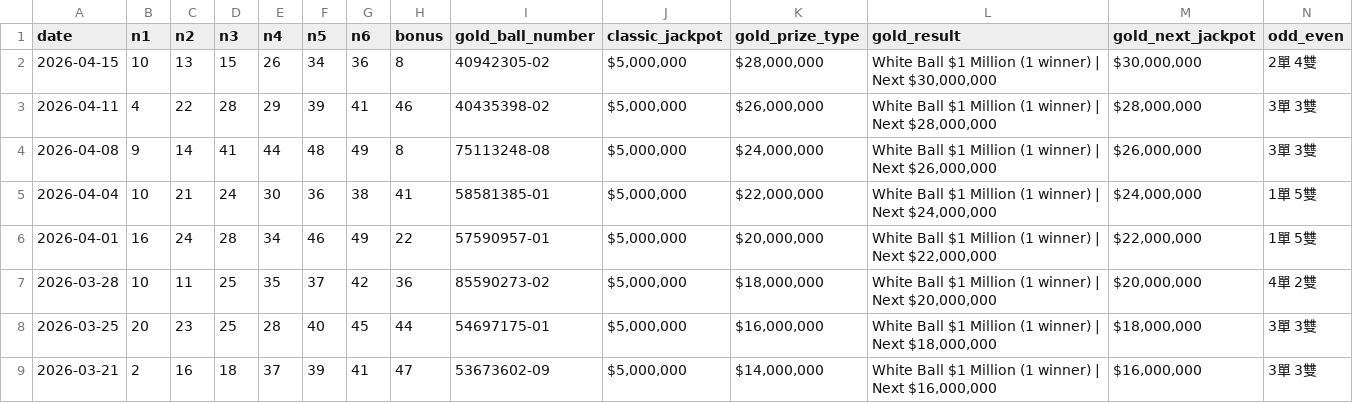
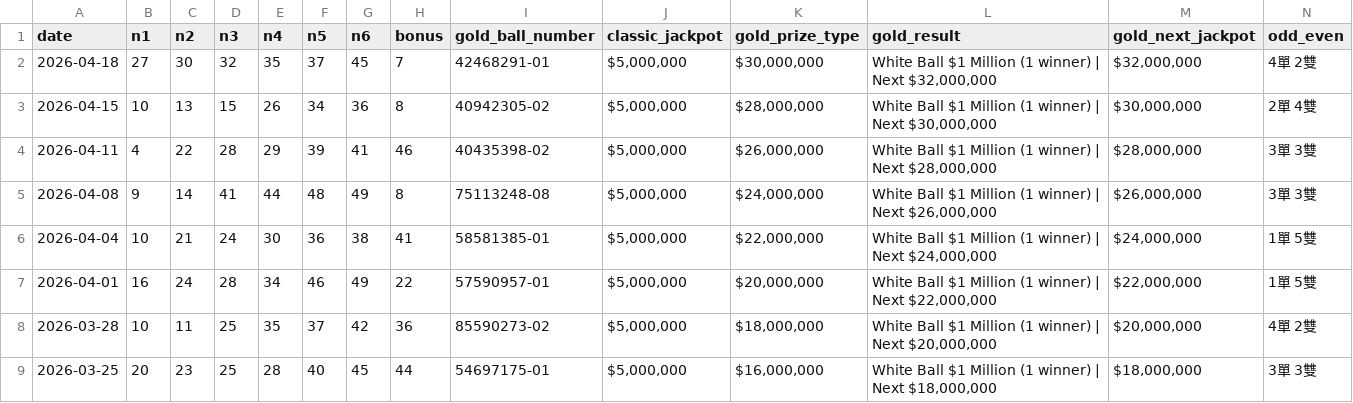
Before and after one commit to ycmycmkaka/lotto649-stats, a CSV file: data.csv, drawn as a sheet; only a part is shown; the shorter side is filled out with more unchanged rows; rows hold the shown columns only; the diff names each change by its address in the sheet, - before the commit and + after, or states it on an @@ line.

Commit message:
Auto-update: Latest 6/49 results

```diff
--- a/data.csv
+++ b/data.csv
+row 2: 2026-04-18 | 27 | 30 | 32 | 35 | 37 | 45 | 7 | 42468291-01 | $5,000,000 | $30,000,000 | White Ball $1 Million (1 winner) | Next $32,000,000 | $32,000,000 | 4單 2雙
```
